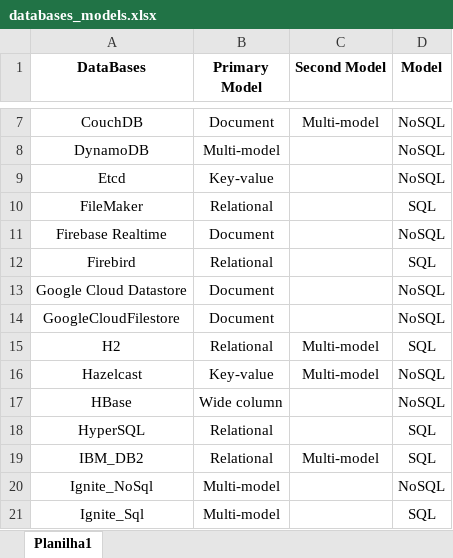
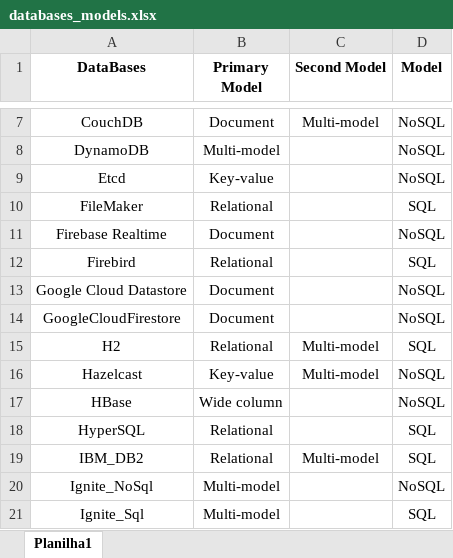
Before and after one commit to gems-uff/db-mining, an Excel workbook: resources/databases_models.xlsx, sheet Planilha1, drawn as a sheet; only a part is shown, gaps mark what is left out; values as stored, in another font and other column widths than the file's, no borders; the diff names each change by its address in the sheet, - before the commit and + after, or states it on an @@ line.

```diff
--- a/resources/databases_models.xlsx (sheet Planilha1)
+++ b/resources/databases_models.xlsx (sheet Planilha1)
-A14 (DataBases): GoogleCloudFilestore
+A14 (DataBases): GoogleCloudFirestore
```
Also changed, not shown: resources/historical_join_db.xlsx, resources/seq_patterns/pattern_selection_measures.xlsx, 29 other files.
